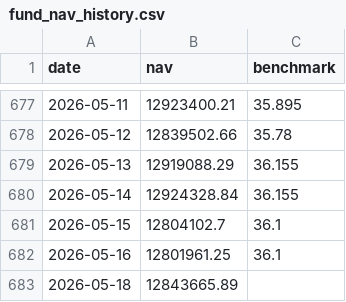
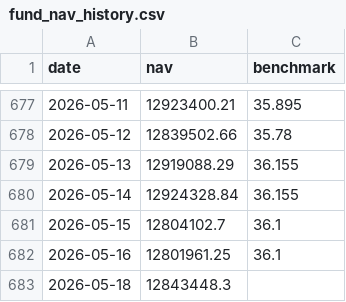
Before and after one commit to Sbirrondi/sfc-portfolio-tracker, a CSV file: data/fund_nav_history.csv, drawn as a sheet; only a part is shown, gaps mark what is left out.

```diff
--- a/data/fund_nav_history.csv
+++ b/data/fund_nav_history.csv
@@ -682,2 +682,2 @@ date,nav,benchmark
 2026-05-16,12801961.25,36.1
-2026-05-18,12843665.89,
+2026-05-18,12843448.3,
```
Also changed, not shown: data/fund_positions.csv, 2 other files.
